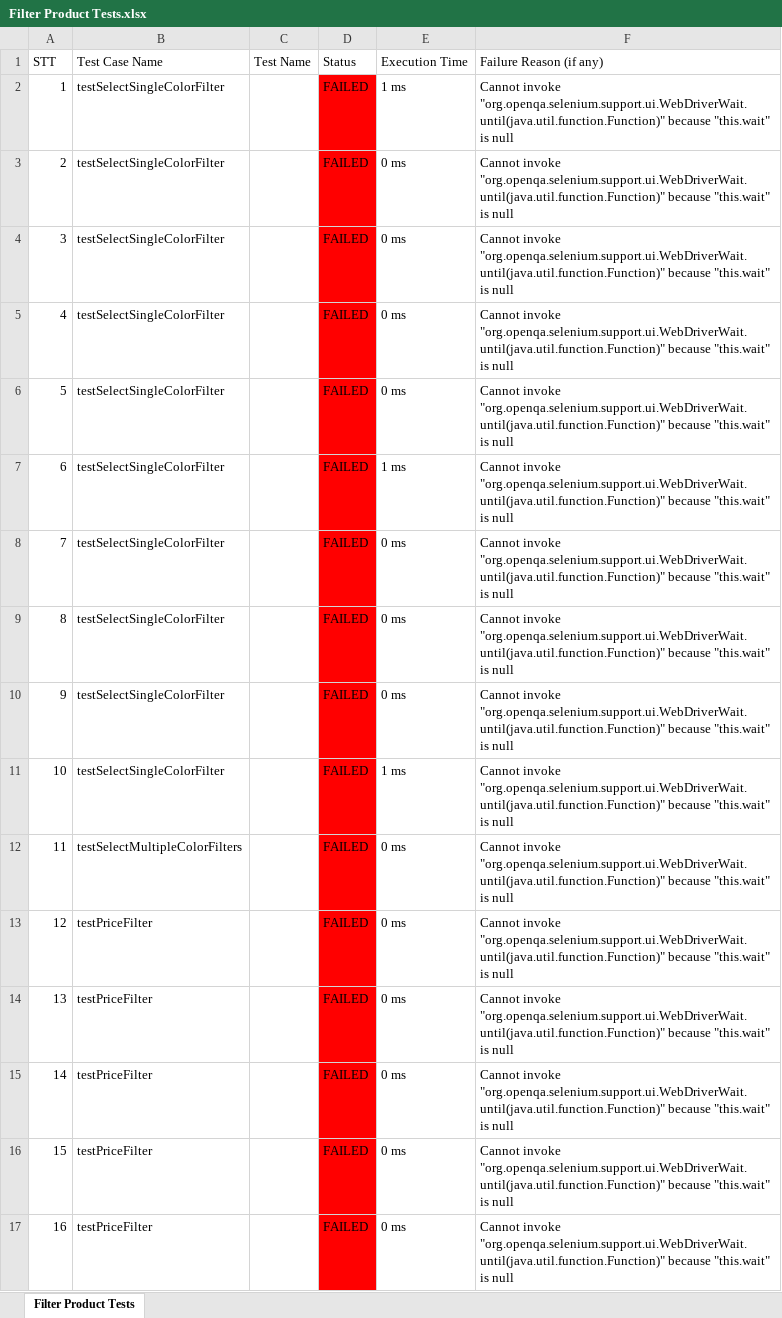
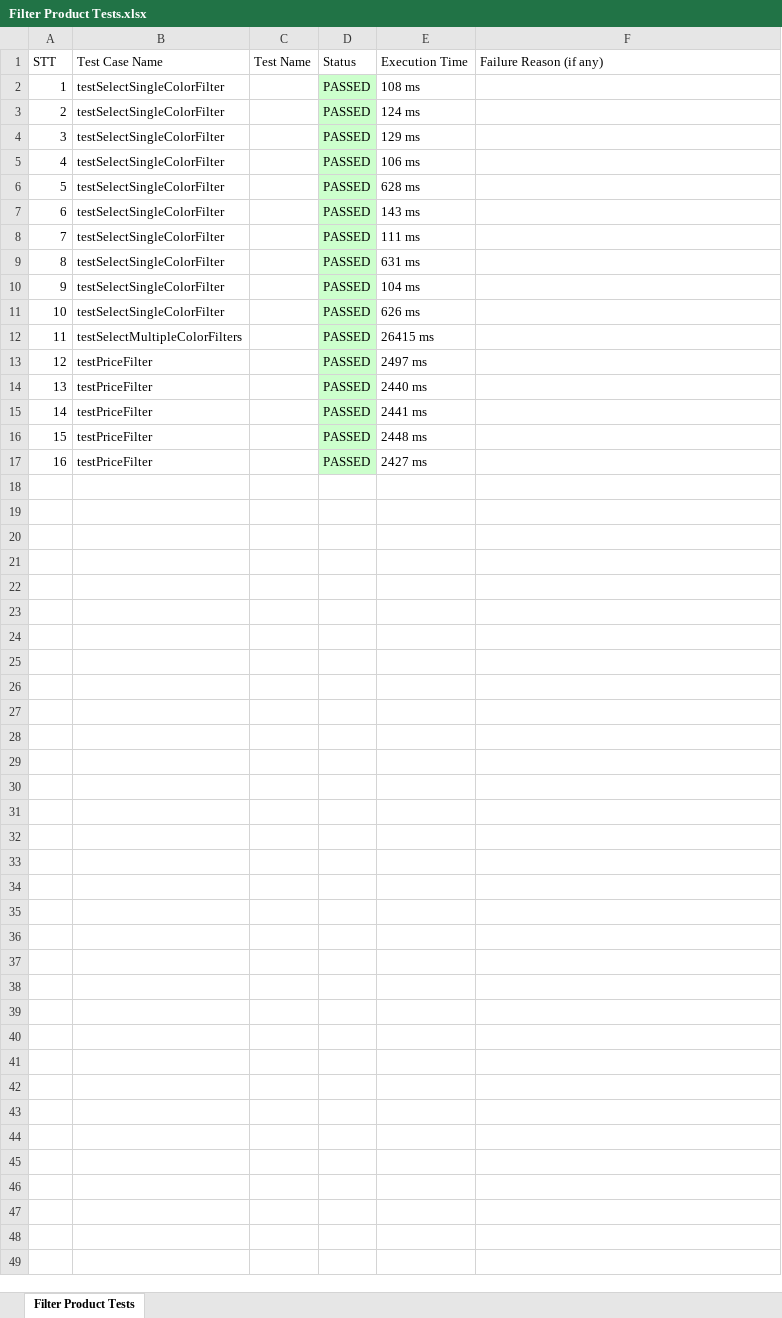
Before and after one commit to shinki04/TotodayWebTesting, an Excel workbook: ExportExcel/Filter Product Tests.xlsx, sheet Filter Product Tests, drawn as a sheet; values as stored, in another font and other column widths than the file's, no borders; the diff names each change by its address in the sheet, - before the commit and + after, or states it on an @@ line.

```diff
--- a/ExportExcel/Filter Product Tests.xlsx (sheet Filter Product Tests)
+++ b/ExportExcel/Filter Product Tests.xlsx (sheet Filter Product Tests)
-D2:D17 (Status): FAILED
+D2:D17 (Status): PASSED
-D2:D17 fill: #FF0000
+D2:D17 fill: #CCFFCC
-E2 (Execution Time): 1 ms
+E2 (Execution Time): 108 ms
-F2:F17 (Failure Reason (if any)): Cannot invoke "org.openqa.selenium.support.ui.WebDriverWait.until(java.util.function.Function)" because "this.wait" is null
+F2:F17 (Failure Reason (if any)): (empty)
-E3 (Execution Time): 0 ms
+E3 (Execution Time): 124 ms
-E4 (Execution Time): 0 ms
+E4 (Execution Time): 129 ms
-E5 (Execution Time): 0 ms
+E5 (Execution Time): 106 ms
-E6 (Execution Time): 0 ms
+E6 (Execution Time): 628 ms
-E7 (Execution Time): 1 ms
+E7 (Execution Time): 143 ms
-E8 (Execution Time): 0 ms
+E8 (Execution Time): 111 ms
-E9 (Execution Time): 0 ms
+E9 (Execution Time): 631 ms
-E10 (Execution Time): 0 ms
+E10 (Execution Time): 104 ms
-E11 (Execution Time): 1 ms
+E11 (Execution Time): 626 ms
-E12 (Execution Time): 0 ms
+E12 (Execution Time): 26415 ms
-E13 (Execution Time): 0 ms
+E13 (Execution Time): 2497 ms
-E14 (Execution Time): 0 ms
+E14 (Execution Time): 2440 ms
-E15 (Execution Time): 0 ms
+E15 (Execution Time): 2441 ms
-E16 (Execution Time): 0 ms
+E16 (Execution Time): 2448 ms
-E17 (Execution Time): 0 ms
+E17 (Execution Time): 2427 ms
```
Also changed, not shown: ExportExcel/Search Tests.xlsx, ExportExcel/Sorter Product Tests.xlsx, 15 other files.
